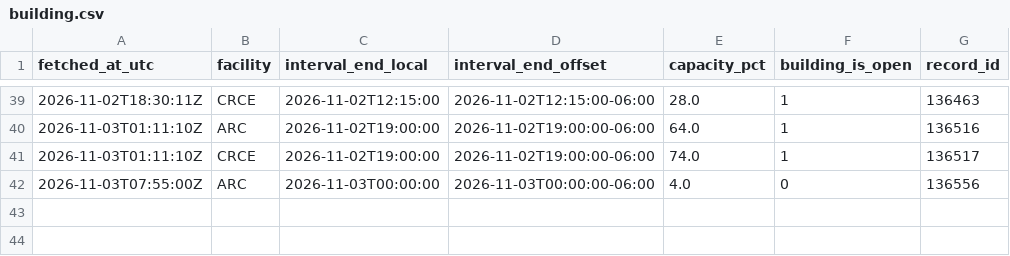
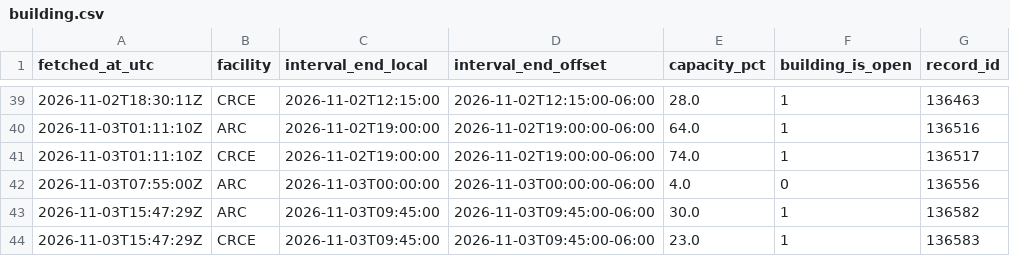
Before and after one commit to s4ndyz/crowd4cast, a CSV file: building.csv, drawn as a sheet; only a part is shown, gaps mark what is left out; the diff names each change by its address in the sheet, - before the commit and + after, or states it on an @@ line.

```diff
--- a/building.csv
+++ b/building.csv
+row 43: 2026-11-03T15:47:29Z | ARC | 2026-11-03T09:45:00 | 2026-11-03T09:45:00-06:00 | 30.0 | 1 | 136582
+row 44: 2026-11-03T15:47:29Z | CRCE | 2026-11-03T09:45:00 | 2026-11-03T09:45:00-06:00 | 23.0 | 1 | 136583
```
Also changed, not shown: day.csv, polls.csv, 1 other file.
